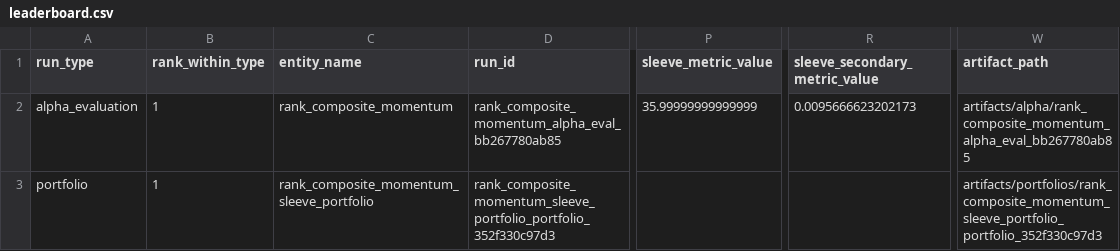
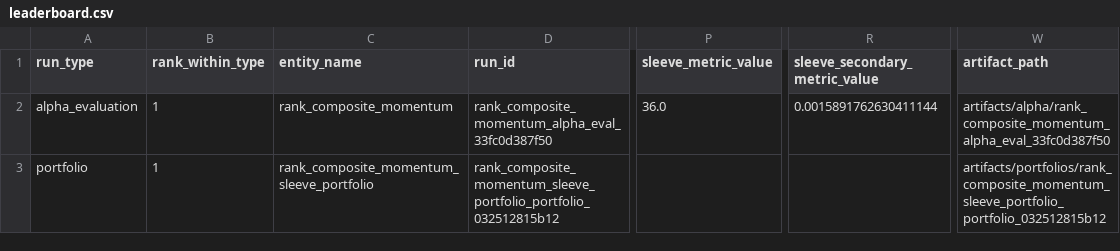
Before and after one commit to christophermoverton/stratlake-trade-engine, a CSV file: docs/examples/output/real_alpha_workflow/review/leaderboard.csv, drawn as a sheet; only a part is shown, gaps mark what is left out; the diff names each change by its address in the sheet, - before the commit and + after, or states it on an @@ line.

Commit message:
Issue 261:  feat(signals): enforce typed-signal strictness across canonical workflows (M22.2)
- require managed typed-signal metadata in canonical strategy, alpha, backtest, sleeve, walk-forward, and robustness paths
- add require_managed_signals to run_backtest(...) with strict enforcement for canonical callers
- reject unmanaged legacy signal frames in canonical/strict flows
- persist signal_semantics.json in canonical artifacts
- record normalized signal_contract in manifests and registries
- enforce managed signals in alpha sleeve generation
- update docs and canonical examples to reflect explicit typed-signal contracts
- regenerate real_alpha_workflow outputs with typed-signal artifacts

validation:
- targeted migration suite: 58 passed
- canonical/determinism suite: 21 passed
- smoke suite: 35 passed
- lint: clean
- canonical example rerun successful with contract persistence

establishes explicit signal contract foundation for builder parity, advanced strategies, and execution modeling

```diff
--- a/docs/examples/output/real_alpha_workflow/review/leaderboard.csv
+++ b/docs/examples/output/real_alpha_workflow/review/leaderboard.csv
-D2 (run_id): rank_composite_momentum_alpha_eval_bb267780ab85
+D2 (run_id): rank_composite_momentum_alpha_eval_33fc0d387f50
-P2 (sleeve_metric_value): 35.99999999999999
+P2 (sleeve_metric_value): 36.0
-R2 (sleeve_secondary_metric_value): 0.0095666623202173
+R2 (sleeve_secondary_metric_value): 0.0015891762630411144
-W2 (artifact_path): artifacts/alpha/rank_composite_momentum_alpha_eval_bb267780ab85
+W2 (artifact_path): artifacts/alpha/rank_composite_momentum_alpha_eval_33fc0d387f50
-D3 (run_id): rank_composite_momentum_sleeve_portfolio_portfolio_352f330c97d3
+D3 (run_id): rank_composite_momentum_sleeve_portfolio_portfolio_032512815b12
-W3 (artifact_path): artifacts/portfolios/rank_composite_momentum_sleeve_portfolio_portfolio_352f330c97d3
+W3 (artifact_path): artifacts/portfolios/rank_composite_momentum_sleeve_portfolio_portfolio_032512815b12
```
Also changed, not shown: 61 other files.
